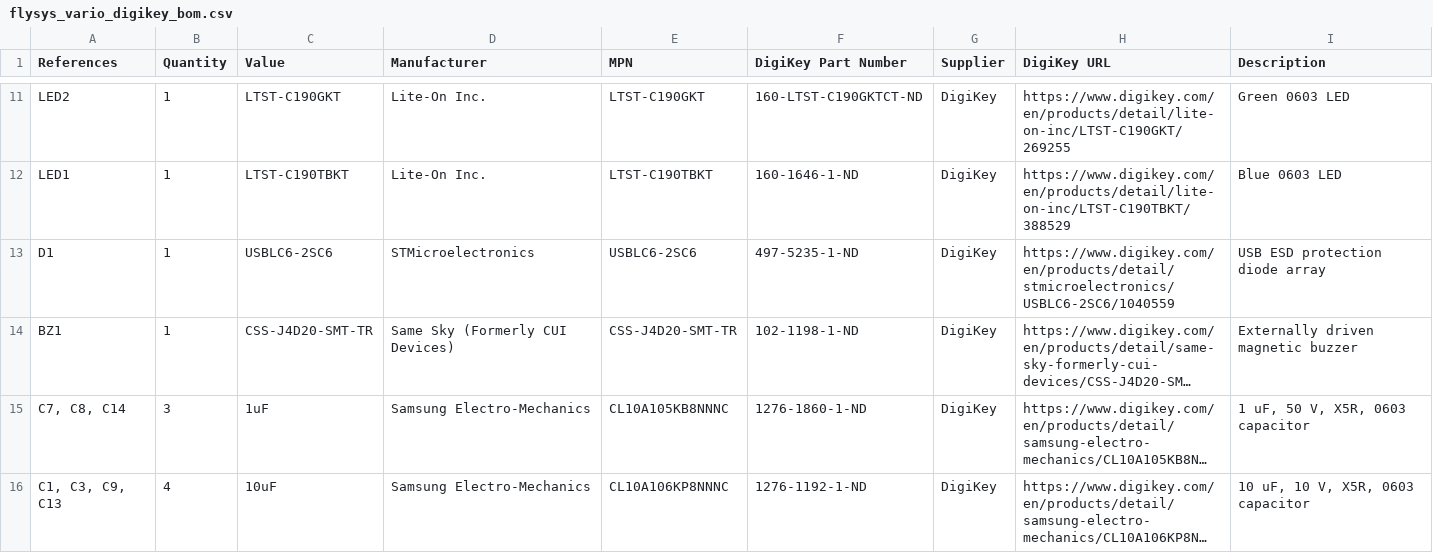
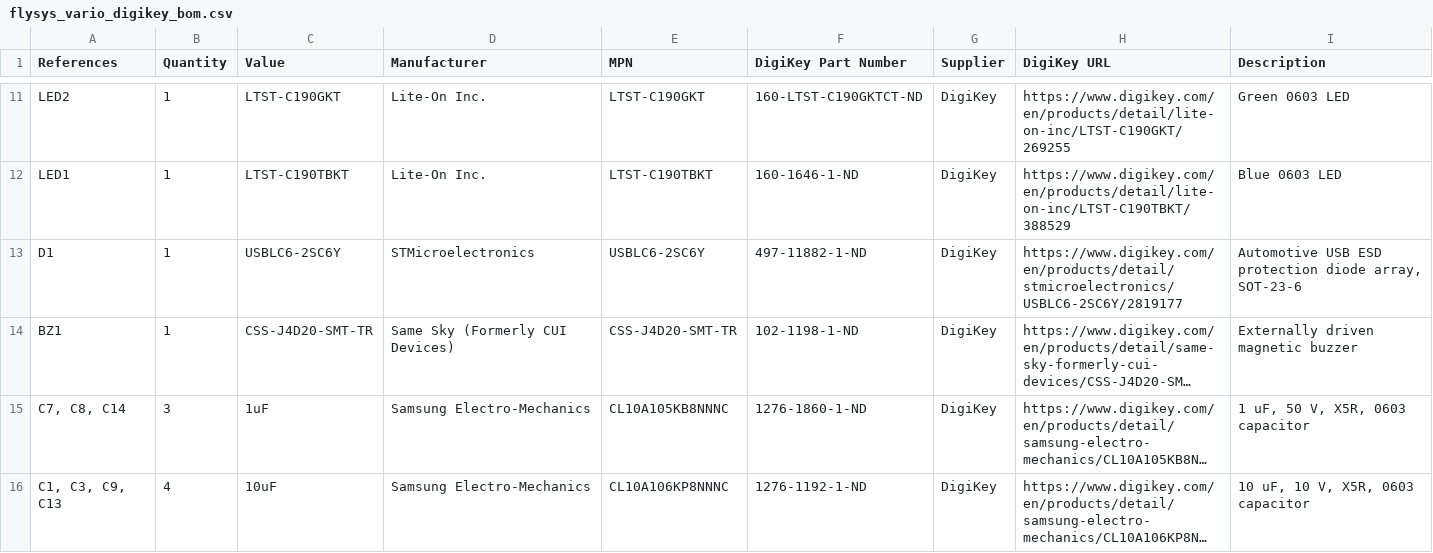
Before and after one commit to nejcokorn/flysys_test, a CSV file: kicad/flysys_vario_digikey_bom.csv, drawn as a sheet; only a part is shown, gaps mark what is left out; long unchanged cells end in …; the diff names each change by its address in the sheet, - before the commit and + after, or states it on an @@ line.

```diff
--- a/kicad/flysys_vario_digikey_bom.csv
+++ b/kicad/flysys_vario_digikey_bom.csv
-C13 (Value): USBLC6-2SC6
+C13 (Value): USBLC6-2SC6Y
-E13 (MPN): USBLC6-2SC6
+E13 (MPN): USBLC6-2SC6Y
-F13 (DigiKey Part Number): 497-5235-1-ND
+F13 (DigiKey Part Number): 497-11882-1-ND
-H13 (DigiKey URL): https://www.digikey.com/en/products/detail/stmicroelectronics/USBLC6-2SC6/1040559
+H13 (DigiKey URL): https://www.digikey.com/en/products/detail/stmicroelectronics/USBLC6-2SC6Y/2819177
-I13 (Description): USB ESD protection diode array
+I13 (Description): Automotive USB ESD protection diode array, SOT-23-6
```
Also changed, not shown: 16 other files.
